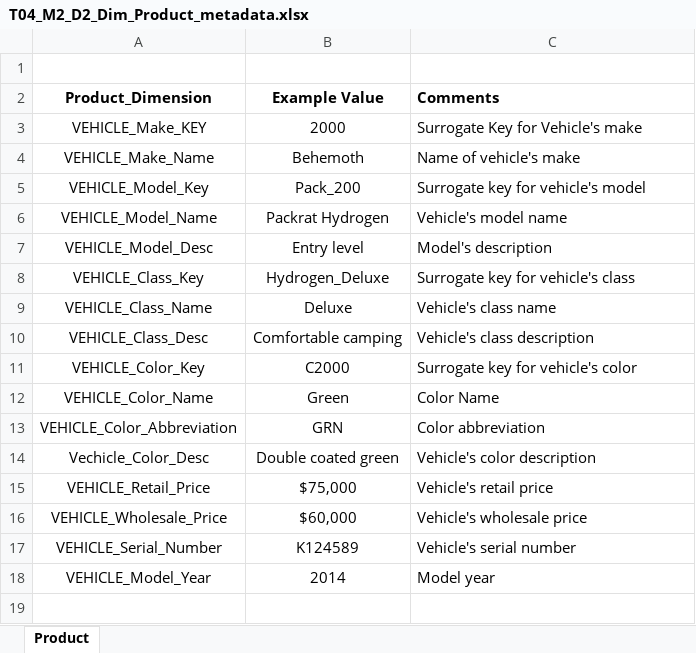
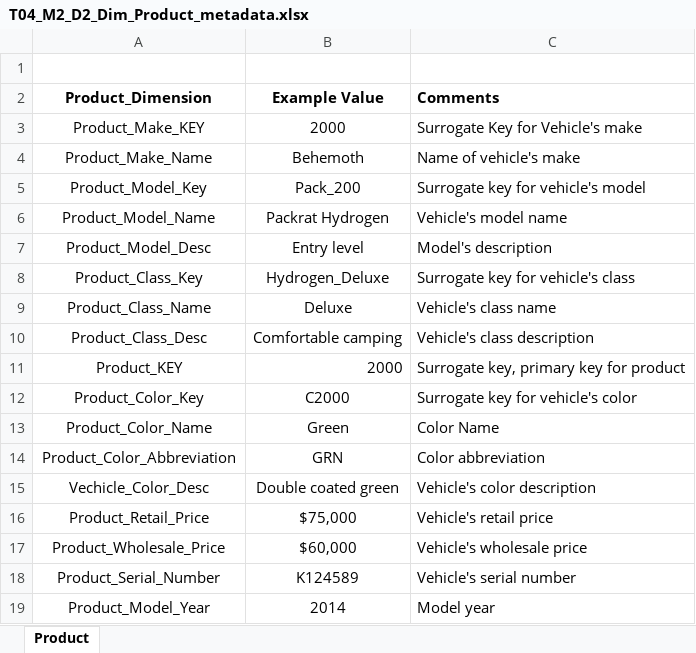
Before and after one commit to InduTiwari01/SEIS732, an Excel workbook: T04_M2_D2_MDM_Metadata_files/T04_M2_D2_Dim_Product_metadata.xlsx, sheet Product, drawn as a sheet; values as stored, in another font and other column widths than the file's, no borders; conditional formats not drawn; addresses are those after the commit; the diff names each change by its address in the sheet, - before the commit and + after, or states it on an @@ line.

```diff
--- a/T04_M2_D2_MDM_Metadata_files/T04_M2_D2_Dim_Product_metadata.xlsx (sheet Product)
+++ b/T04_M2_D2_MDM_Metadata_files/T04_M2_D2_Dim_Product_metadata.xlsx (sheet Product)
-A3 (Product_Dimension): VEHICLE_Make_KEY
+A3 (Product_Dimension): Product_Make_KEY
-A4 (Product_Dimension): VEHICLE_Make_Name
+A4 (Product_Dimension): Product_Make_Name
-A5 (Product_Dimension): VEHICLE_Model_Key
+A5 (Product_Dimension): Product_Model_Key
-A6 (Product_Dimension): VEHICLE_Model_Name
+A6 (Product_Dimension): Product_Model_Name
-A7 (Product_Dimension): VEHICLE_Model_Desc
+A7 (Product_Dimension): Product_Model_Desc
-A8 (Product_Dimension): VEHICLE_Class_Key
+A8 (Product_Dimension): Product_Class_Key
-A9 (Product_Dimension): VEHICLE_Class_Name
+A9 (Product_Dimension): Product_Class_Name
-A10 (Product_Dimension): VEHICLE_Class_Desc
+A10 (Product_Dimension): Product_Class_Desc
+row 11: Product_KEY | 2000 | Surrogate key, primary key for product
-A12 (Product_Dimension): VEHICLE_Color_Key
+A12 (Product_Dimension): Product_Color_Key
-A13 (Product_Dimension): VEHICLE_Color_Name
+A13 (Product_Dimension): Product_Color_Name
-A14 (Product_Dimension): VEHICLE_Color_Abbreviation
+A14 (Product_Dimension): Product_Color_Abbreviation
-A16 (Product_Dimension): VEHICLE_Retail_Price
+A16 (Product_Dimension): Product_Retail_Price
-A17 (Product_Dimension): VEHICLE_Wholesale_Price
+A17 (Product_Dimension): Product_Wholesale_Price
-A18 (Product_Dimension): VEHICLE_Serial_Number
+A18 (Product_Dimension): Product_Serial_Number
-A19 (Product_Dimension): VEHICLE_Model_Year
+A19 (Product_Dimension): Product_Model_Year
```
Also changed, not shown: T04_M2_D2_MDM_Metadata_files/T04_M2_D2_Dim_Dealer_metadata.xlsx, T04_M2_D2_MDM_Metadata_files/T04_M2_D2_Dim_Manufacturing_Plant_metadata.xlsx, 9 other files.
